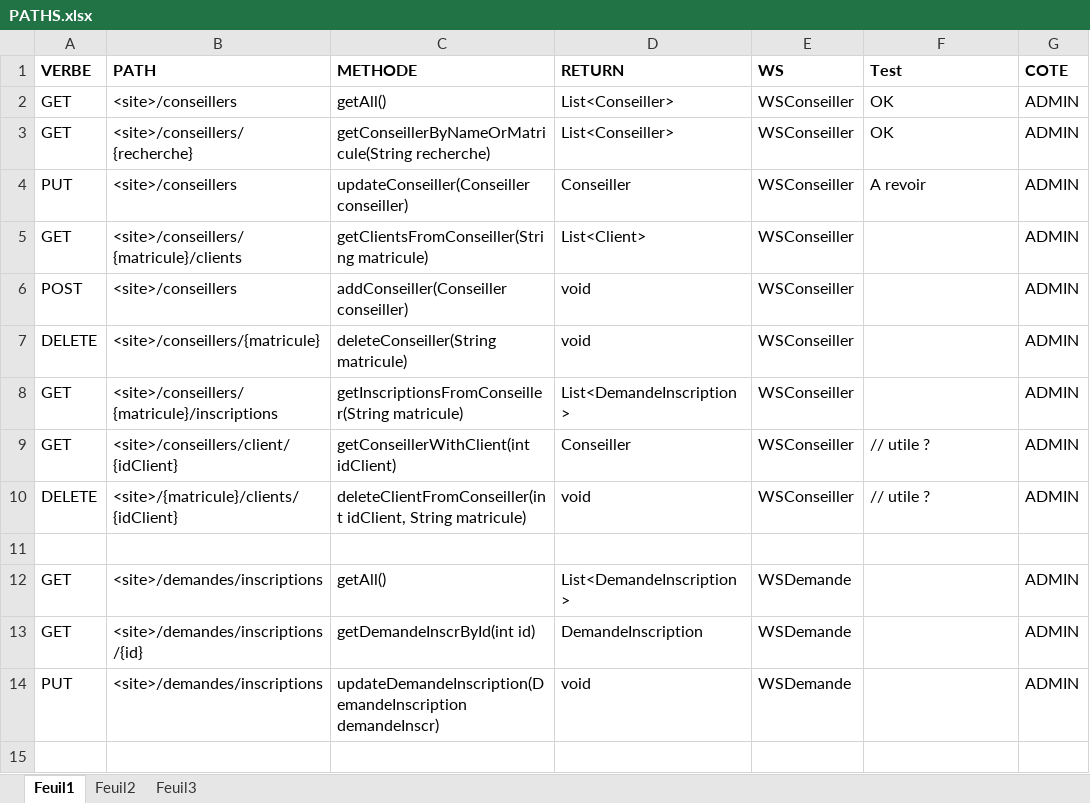
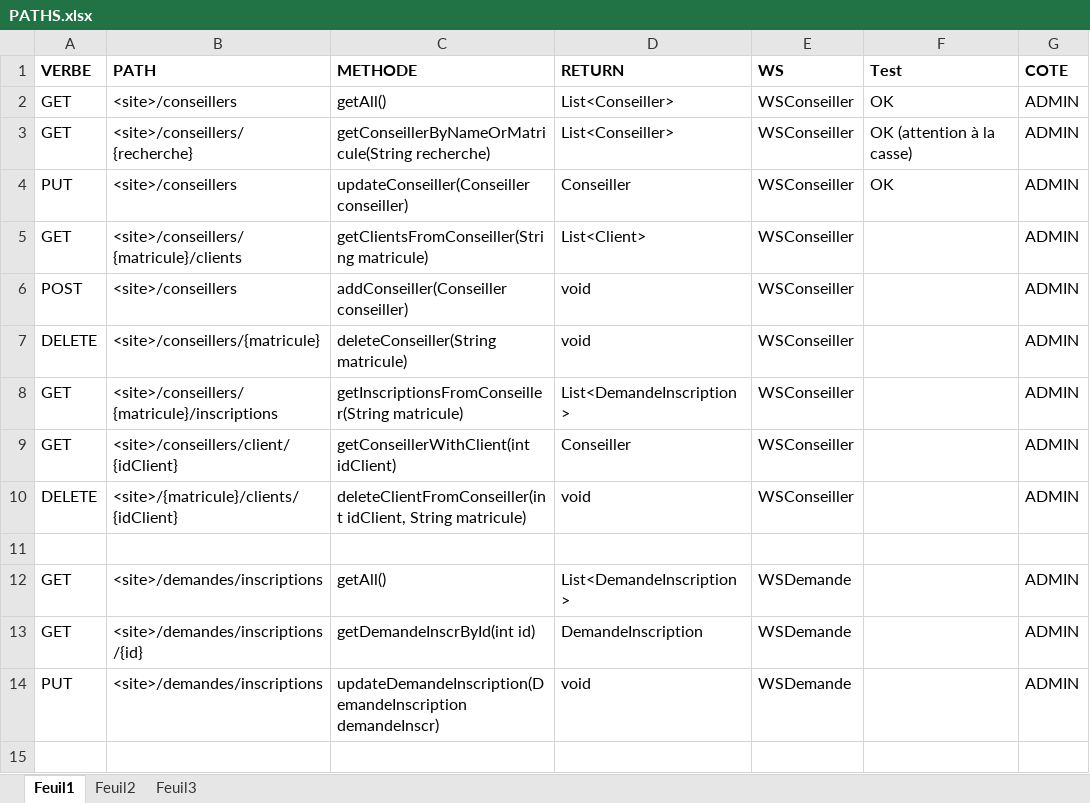
Before and after one commit to GestiBankBJNV/base, an Excel workbook: GestiBank/PATHS.xlsx, sheet Feuil1, drawn as a sheet; only a part is shown; values as stored, in another font and other column widths than the file's, no borders; table styles not drawn; the diff names each change by its address in the sheet, - before the commit and + after, or states it on an @@ line.

```diff
--- a/GestiBank/PATHS.xlsx (sheet Feuil1)
+++ b/GestiBank/PATHS.xlsx (sheet Feuil1)
-F3 (Test): OK
+F3 (Test): OK (attention à la casse)
-F4 (Test): A revoir
+F4 (Test): OK
-F9:F10 (Test): // utile ?
+F9:F10 (Test): (empty)
```
Also changed, not shown: 16 other files.
